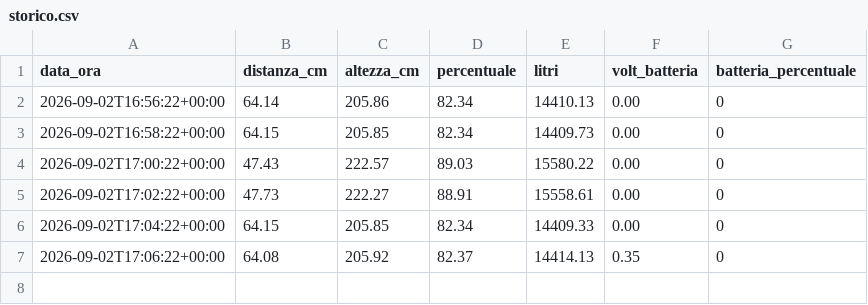
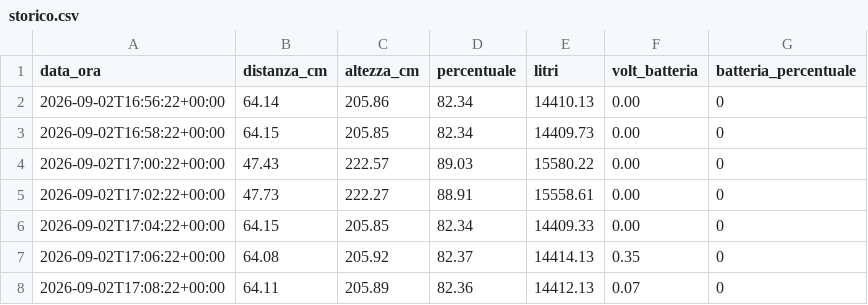
Before and after one commit to AndreCiav/cisterna-monitor, a CSV file: storico.csv, drawn as a sheet.

Commit message:
Nuova rilevazione storico

```diff
--- a/storico.csv
+++ b/storico.csv
@@ -7 +7,2 @@ data_ora,distanza_cm,altezza_cm,percentuale,litri,volt_batteria,batteria_percent
 2026-09-02T17:06:22+00:00,64.08,205.92,82.37,14414.13,0.35, 0
+2026-09-02T17:08:22+00:00,64.11,205.89,82.36,14412.13,0.07, 0
```
